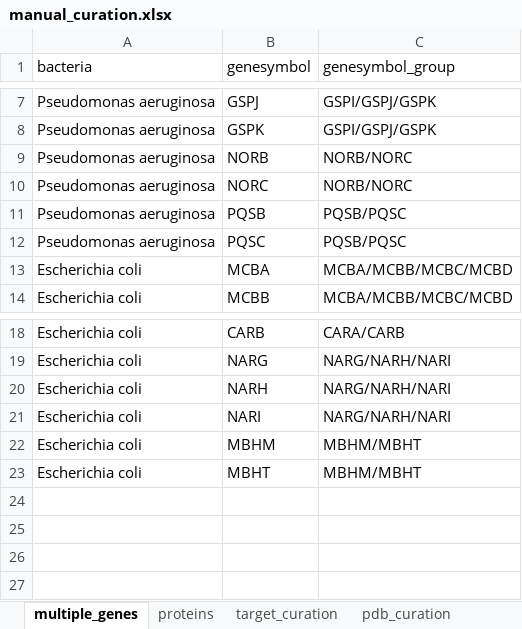
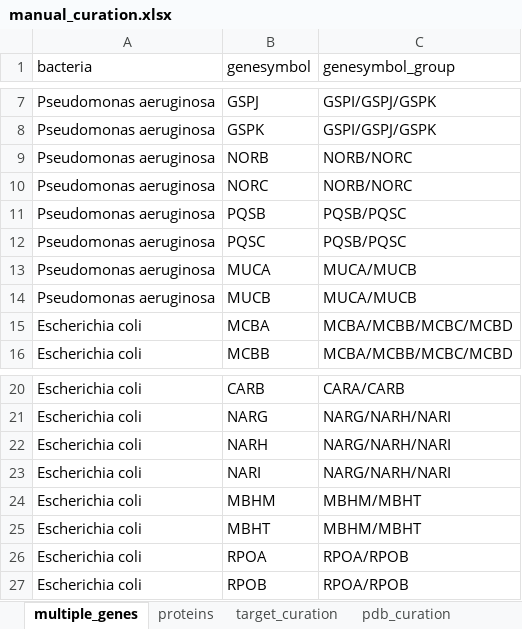
Before and after one commit to caddunits/biogps_essoils, an Excel workbook: data/Curation_data/manual_curation.xlsx, sheet multiple_genes, drawn as a sheet; only a part is shown, gaps mark what is left out; values as stored, in another font and other column widths than the file's, no borders; the diff names each change by its address in the sheet, - before the commit and + after, or states it on an @@ line.

```diff
--- a/data/Curation_data/manual_curation.xlsx (sheet multiple_genes)
+++ b/data/Curation_data/manual_curation.xlsx (sheet multiple_genes)
+row 13: Pseudomonas aeruginosa | MUCA | MUCA/MUCB
+row 14: Pseudomonas aeruginosa | MUCB | MUCA/MUCB
+row 26: Escherichia coli | RPOA | RPOA/RPOB
+row 27: Escherichia coli | RPOB | RPOA/RPOB
```
Also changed, not shown: sheet proteins, 2 other files.
